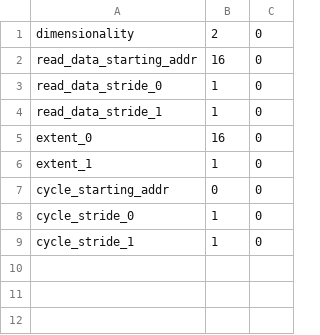
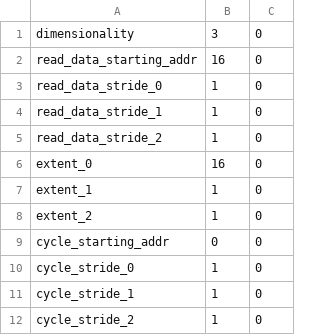
Before and after one commit to StanfordAHA/lake, a CSV file: sample_csv/regfile2out.csv, drawn as a sheet.

```diff
--- a/sample_csv/regfile2out.csv
+++ b/sample_csv/regfile2out.csv
@@ -1,2 +1,2 @@
-"dimensionality", 2, 0
+"dimensionality", 3, 0
 "read_data_starting_addr", 16, 0
@@ -4,4 +4,6 @@
 "read_data_stride_1", 1, 0
+"read_data_stride_2", 1, 0
 "extent_0", 16, 0
 "extent_1", 1, 0
+"extent_2", 1, 0
 "cycle_starting_addr", 0, 0
@@ -9 +11,2 @@
 "cycle_stride_1", 1, 0
+"cycle_stride_2", 1, 0
```
Also changed, not shown: sample_csv/in2regfile.csv, 2 other files.
